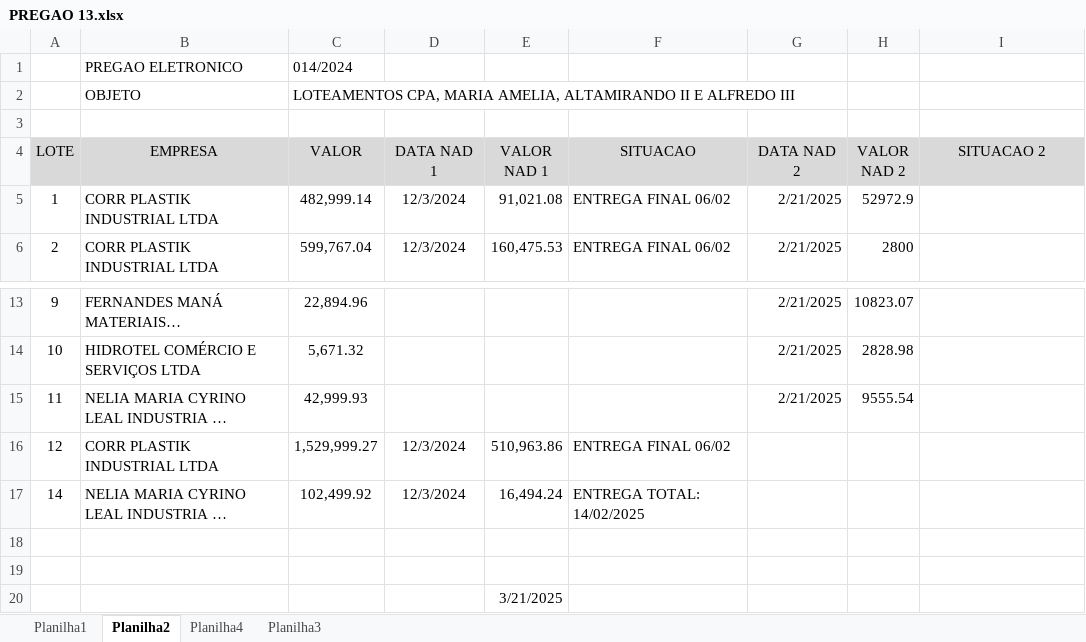
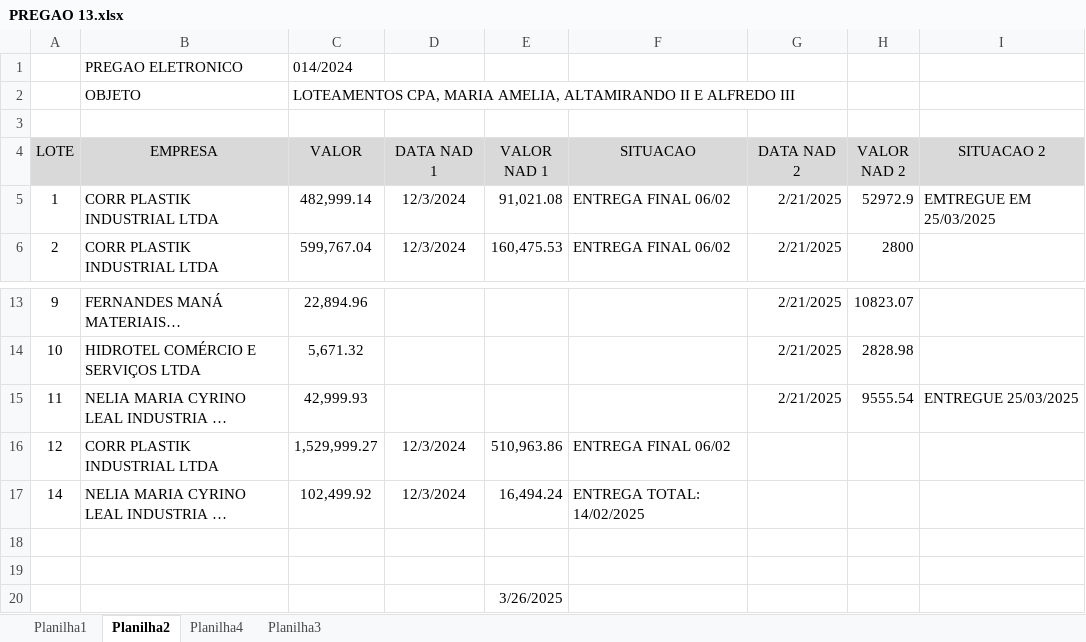
Before and after one commit to brumas2022/patrimonio, an Excel workbook: PREGAO 13.xlsx, sheet Planilha2, drawn as a sheet; only a part is shown, gaps mark what is left out; long unchanged cells end in …; values as stored, in another font and other column widths than the file's, no borders; the diff names each change by its address in the sheet, - before the commit and + after, or states it on an @@ line.

```diff
--- a/PREGAO 13.xlsx (sheet Planilha2)
+++ b/PREGAO 13.xlsx (sheet Planilha2)
-I5 (SITUACAO 2): (empty)
+I5 (SITUACAO 2): EMTREGUE EM 25/03/2025
-I15 (SITUACAO 2): (empty)
+I15 (SITUACAO 2): ENTREGUE 25/03/2025
-E20 (VALOR NAD 1): 3/21/2025
+E20 (VALOR NAD 1): 3/26/2025
```
Also changed, not shown: sheet Planilha1, sheet Planilha4.
